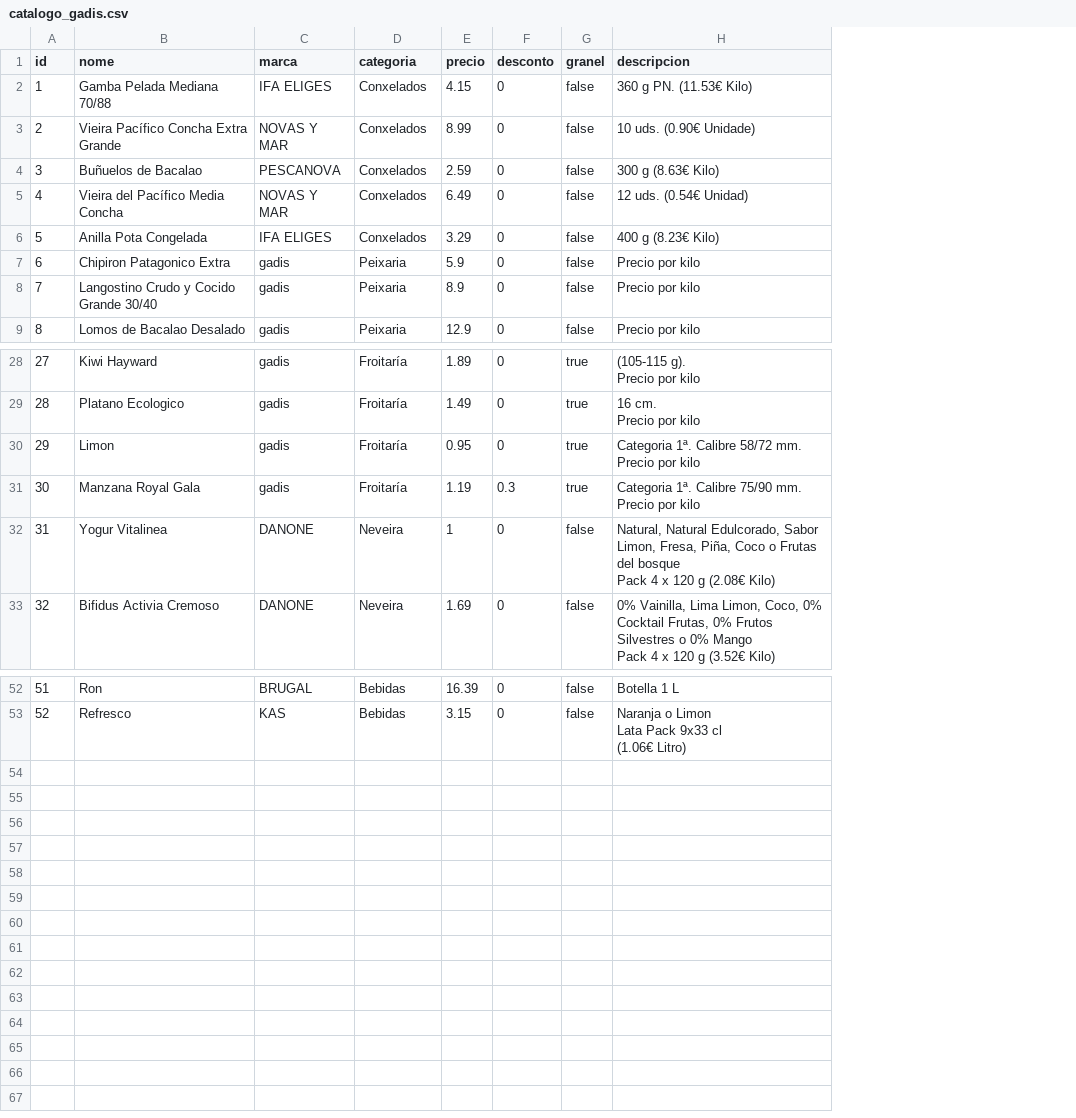
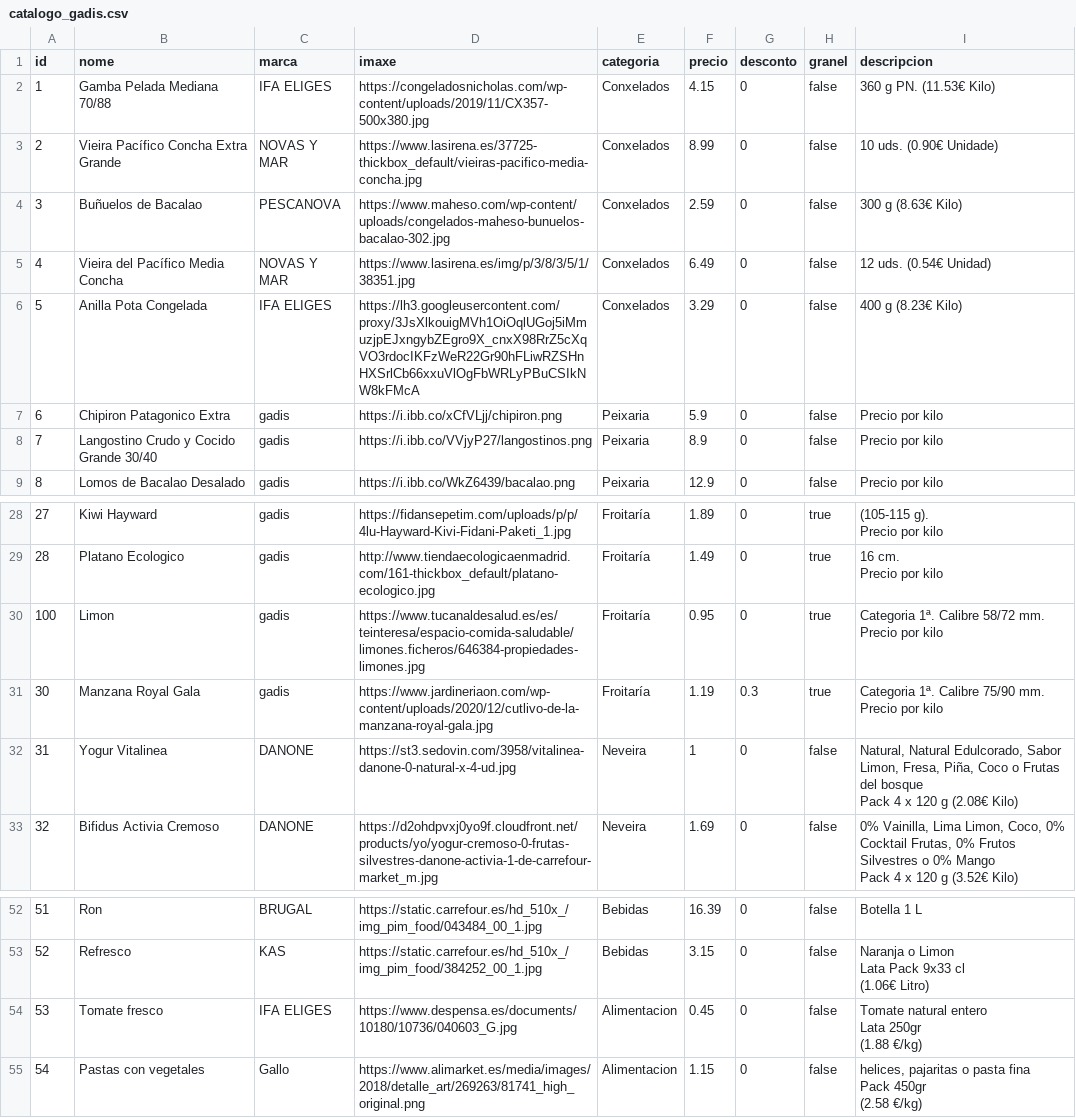
Before and after one commit to Alberto-Candinho/carrito4.0_server, a CSV file: catalogo_gadis.csv, drawn as a sheet; only a part is shown, gaps mark what is left out; ↵ is a line break in a cell; the diff names each change by its address in the sheet, - before the commit and + after, or states it on an @@ line.

Commit message:
WIP: products added

```diff
--- a/catalogo_gadis.csv
+++ b/catalogo_gadis.csv
+column D (imaxe), rows 2-9: https://congeladosnicholas.com/wp-content/uploads/2019/11/CX357-500x380.jpg | https://www.lasirena.es/37725-thickbox_default/vieiras-pacifico-media-concha.jpg | https://www.maheso.com/wp-content/uploads/congelados-maheso-bunuelos-bacalao-302.jpg | https://www.lasirena.es/img/p/3/8/3/5/1/38351.jpg | https://lh3.googleusercontent.com/proxy/3JsXlkouigMVh1OiOqlUGoj5iMmuzjpEJxngybZEgro9X_cnxX98RrZ5cXqVO3rdocIKFzWeR22Gr90hFLiwRZSHnHXSrlCb66xxuVlOgFbWRLyPBuCSIkNW8kFMcA | https://i.ibb.co/xCfVLjj/chipiron.png | https://i.ibb.co/VVjyP27/langostinos.png | https://i.ibb.co/WkZ6439/bacalao.png; rows 28-33: https://fidansepetim.com/uploads/p/p/4lu-Hayward-Kivi-Fidani-Paketi_1.jpg | http://www.tiendaecologicaenmadrid.com/161-thickbox_default/platano-ecologico.jpg | https://www.tucanaldesalud.es/es/teinteresa/espacio-comida-saludable/limones.ficheros/646384-propiedades-limones.jpg | https://www.jardineriaon.com/wp-content/uploads/2020/12/cutlivo-de-la-manzana-royal-gala.jpg | https://st3.sedovin.com/3958/vitalinea-danone-0-natural-x-4-ud.jpg | https://d2ohdpvxj0yo9f.cloudfront.net/products/yo/yogur-cremoso-0-frutas-silvestres-danone-activia-1-de-carrefour-market_m.jpg; rows 52-53: https://static.carrefour.es/hd_510x_/img_pim_food/043484_00_1.jpg | https://static.carrefour.es/hd_510x_/img_pim_food/384252_00_1.jpg
@@ column A (id) renumbered in row 30 @@
+row 54: 53 | Tomate fresco | IFA ELIGES | https://www.despensa.es/documents/10180/10736/040603_G.jpg | Alimentacion | 0.45 | 0 | false | Tomate natural entero ↵ Lata 250gr ↵ (1.88 €/kg)
+row 55: 54 | Pastas con vegetales | Gallo | https://www.alimarket.es/media/images/2018/detalle_art/269263/81741_high_original.png | Alimentacion | 1.15 | 0 | false | helices, pajaritas o pasta fina ↵ Pack 450gr ↵ (2.58 €/kg)
```
Also changed, not shown: 2 other files.
